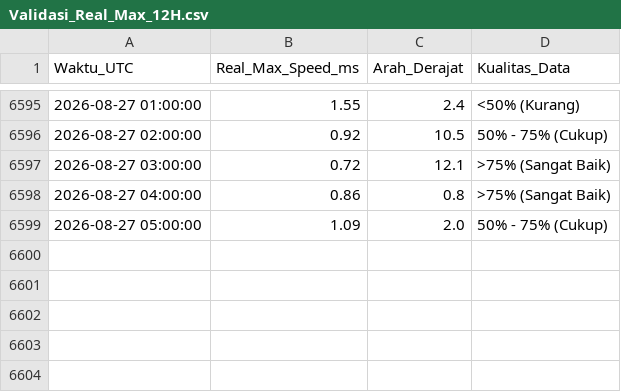
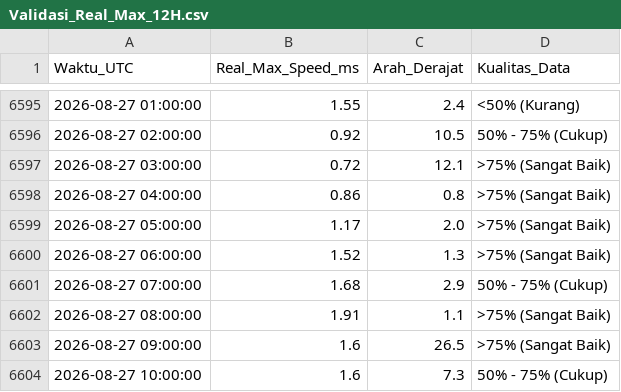
Before and after one commit to Umarhaidaralfaruq/MARLIN-Marine-Current-Intelligence-System, a CSV file: Hasil_Validasi/Validasi_Real_Max_12H.csv, drawn as a sheet; only a part is shown, gaps mark what is left out.

```diff
--- a/Hasil_Validasi/Validasi_Real_Max_12H.csv
+++ b/Hasil_Validasi/Validasi_Real_Max_12H.csv
@@ -6598,2 +6598,7 @@ Waktu_UTC,Real_Max_Speed_ms,Arah_Derajat,Kualitas_Data
 2026-08-27 04:00:00,0.86,0.8,>75% (Sangat Baik)
-2026-08-27 05:00:00,1.09,2.0,50% - 75% (Cukup)
+2026-08-27 05:00:00,1.17,2.0,>75% (Sangat Baik)
+2026-08-27 06:00:00,1.52,1.3,>75% (Sangat Baik)
+2026-08-27 07:00:00,1.68,2.9,50% - 75% (Cukup)
+2026-08-27 08:00:00,1.91,1.1,>75% (Sangat Baik)
+2026-08-27 09:00:00,1.6,26.5,>75% (Sangat Baik)
+2026-08-27 10:00:00,1.6,7.3,50% - 75% (Cukup)
```
Also changed, not shown: 1 other file.
